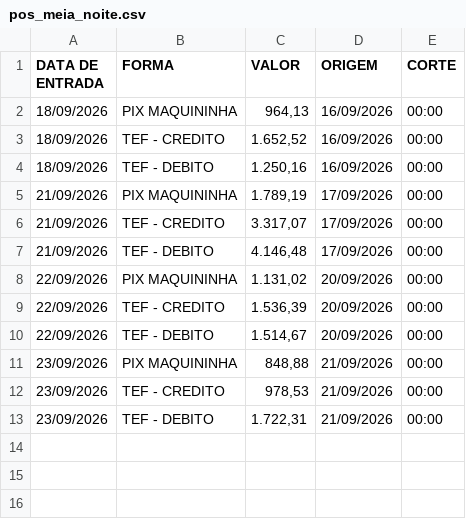
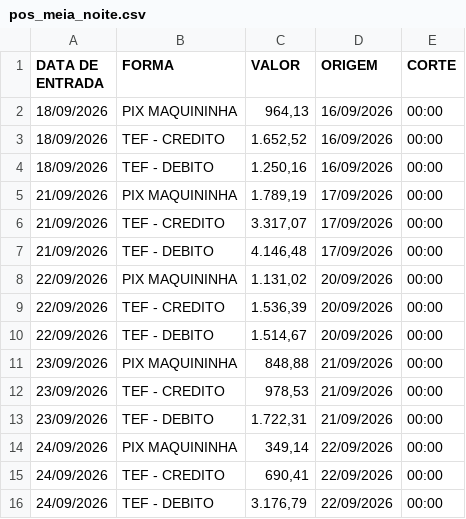
Before and after one commit to hylaryfarias/retiradas-deposito, a CSV file: pos_meia_noite.csv, drawn as a sheet.

```diff
--- a/pos_meia_noite.csv
+++ b/pos_meia_noite.csv
@@ -13 +13,4 @@ DATA DE ENTRADA;FORMA;VALOR;ORIGEM;CORTE
 23/09/2026;TEF - DEBITO;1.722,31;21/09/2026;00:00
+24/09/2026;PIX MAQUININHA;349,14;22/09/2026;00:00
+24/09/2026;TEF - CREDITO;690,41;22/09/2026;00:00
+24/09/2026;TEF - DEBITO;3.176,79;22/09/2026;00:00
```
